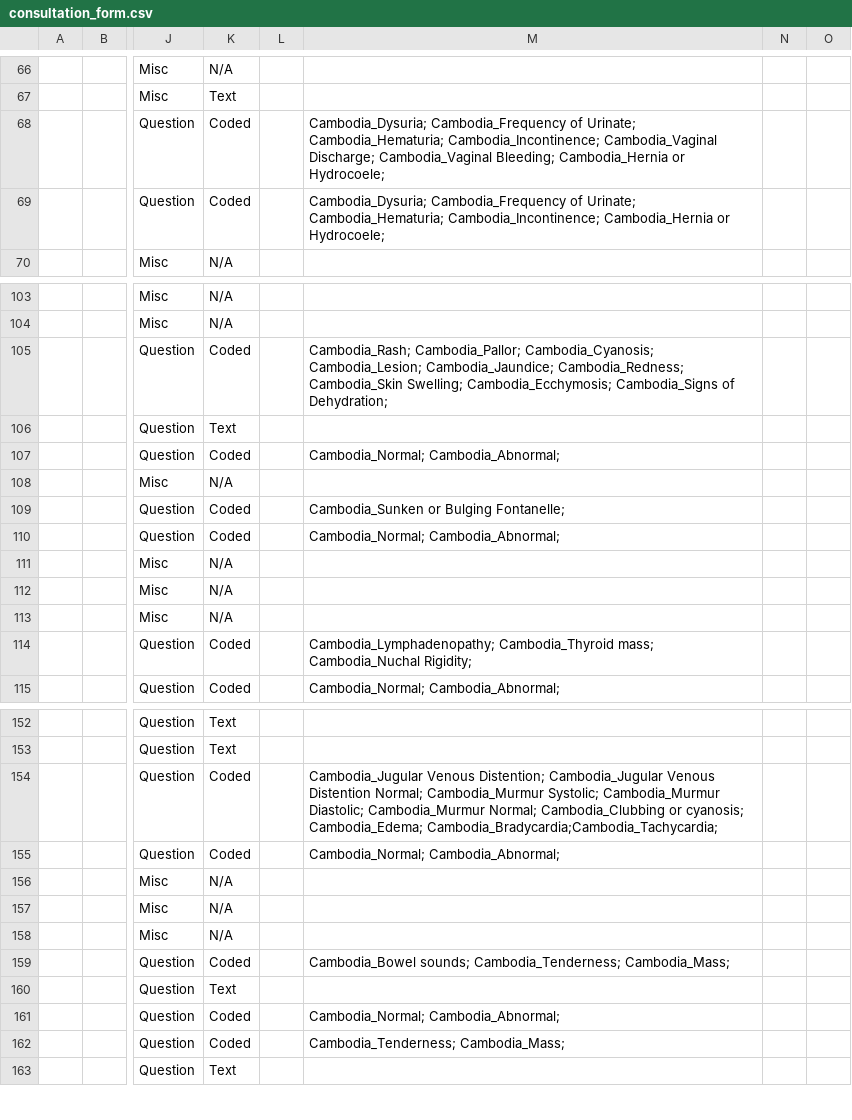
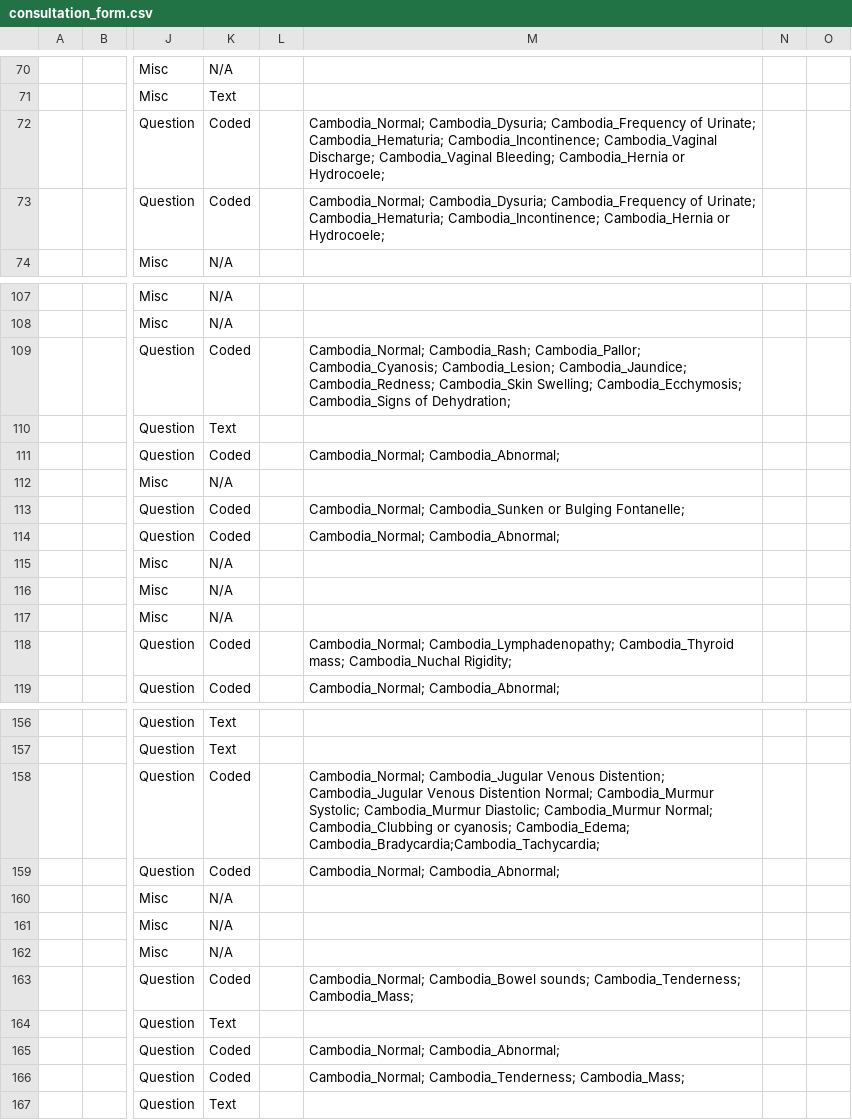
Before and after one commit to rbuisson/openmrs-config-omrs2018, a CSV file: configuration/concepts/consultation_form.csv, drawn as a sheet; only a part is shown, gaps mark what is left out; addresses are those after the commit; the diff covers the shown part only; the diff names each change by its address in the sheet, - before the commit and + after, or states it on an @@ line.

Commit message:
TLC-77: Add normal options, more common descriptions and chief complaints
	modified:   configuration/concepts/concepts.csv
	modified:   configuration/concepts/consultation_form.csv

```diff
--- a/configuration/concepts/consultation_form.csv
+++ b/configuration/concepts/consultation_form.csv
-M72: Cambodia_Dysuria; Cambodia_Frequency…
+M72: Cambodia_Normal; Cambodia_Dysuria; Cambodia_Frequency…
-M73: Cambodia_Dysuria; Cambodia_Frequency…
+M73: Cambodia_Normal; Cambodia_Dysuria; Cambodia_Frequency…
-M109: Cambodia_Rash; Cambodia_Pallor;…
+M109: Cambodia_Normal; Cambodia_Rash; Cambodia_Pallor;…
-M113: Cambodia_Sunken or…
+M113: Cambodia_Normal; Cambodia_Sunken or…
-M118: Cambodia_Lymphadenopathy; Cambodia_Thyroid…
+M118: Cambodia_Normal; Cambodia_Lymphadenopathy; Cambodia_Thyroid…
-M158: Cambodia_Jugular Venous…
+M158: Cambodia_Normal; Cambodia_Jugular Venous…
-M163: Cambodia_Bowel sounds;…
+M163: Cambodia_Normal; Cambodia_Bowel sounds;…
-M166: Cambodia_Tenderness; Cambodia_Mass;
+M166: Cambodia_Normal; Cambodia_Tenderness; Cambodia_Mass;
```
Also changed, not shown: 4 added rows and 16 edited cells elsewhere in this file, configuration/concepts/concepts.csv.
